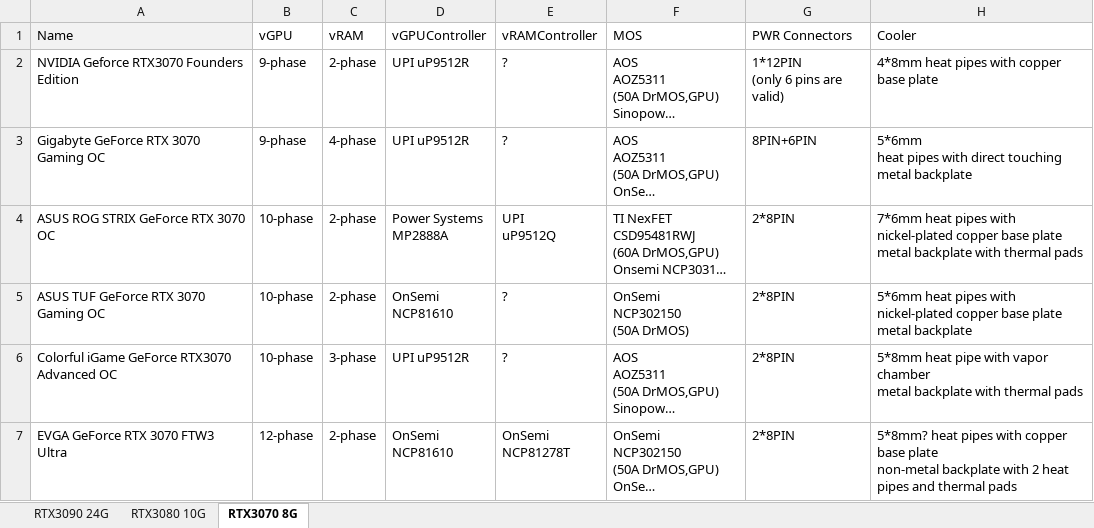
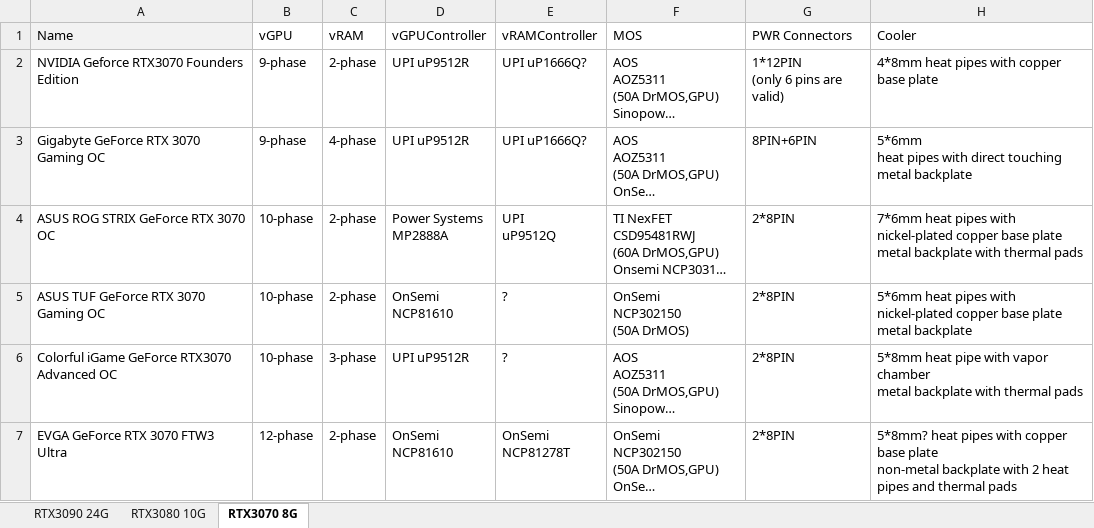
Before and after one commit to wi11iamzhao/GraphicsCardSpecs, an Excel workbook: GraphicsCardSpecificationSheet.xlsx, sheet RTX3070 8G, drawn as a sheet; only a part is shown; long unchanged cells end in …; values as stored, in another font and other column widths than the file's, no borders; the diff covers the shown part only; the diff names each change by its address in the sheet, - before the commit and + after, or states it on an @@ line.

```diff
--- a/GraphicsCardSpecificationSheet.xlsx (sheet RTX3070 8G)
+++ b/GraphicsCardSpecificationSheet.xlsx (sheet RTX3070 8G)
-E2:E3 (vRAMController): ?
+E2:E3 (vRAMController): UPI uP1666Q?
```
Also changed, not shown: 32 edited cells elsewhere in this sheet.
